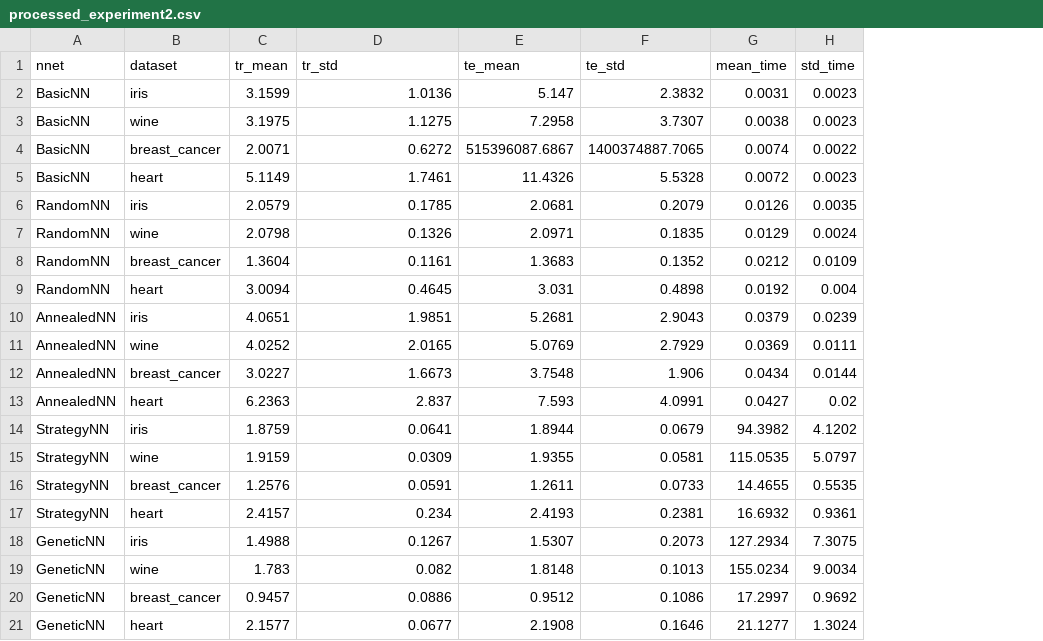
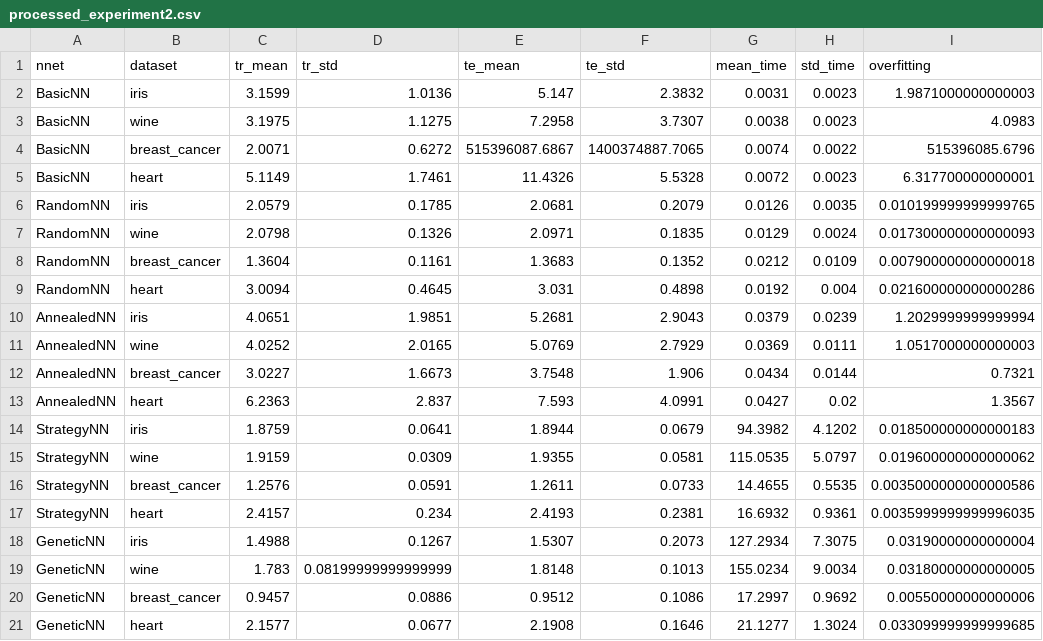
Before and after one commit to EliasICerezo/Neuroevolution, a CSV file: experiments/processed_experiments/Experiment2/processed_experiment2.csv, drawn as a sheet; the diff names each change by its address in the sheet, - before the commit and + after, or states it on an @@ line.

```diff
--- a/experiments/processed_experiments/Experiment2/processed_experiment2.csv
+++ b/experiments/processed_experiments/Experiment2/processed_experiment2.csv
+column I (overfitting), rows 2-21: 1.9871000000000003 | 4.0983 | 515396085.6796 | 6.317700000000001 | 0.010199999999999765 | 0.017300000000000093 | 0.007900000000000018 | 0.021600000000000286 | 1.2029999999999994 | 1.0517000000000003 | 0.7321 | 1.3567 | 0.018500000000000183 | 0.019600000000000062 | 0.0035000000000000586 | 0.0035999999999996035 | 0.03190000000000004 | 0.03180000000000005 | 0.00550000000000006 | 0.033099999999999685
-D19 (tr_std): 0.082
+D19 (tr_std): 0.08199999999999999
```
Also changed, not shown: experiments/processed_experiments/Experiment1/breast_cancertable.csv, experiments/processed_experiments/Experiment1/processed_results5(5).csv, 17 other files.
